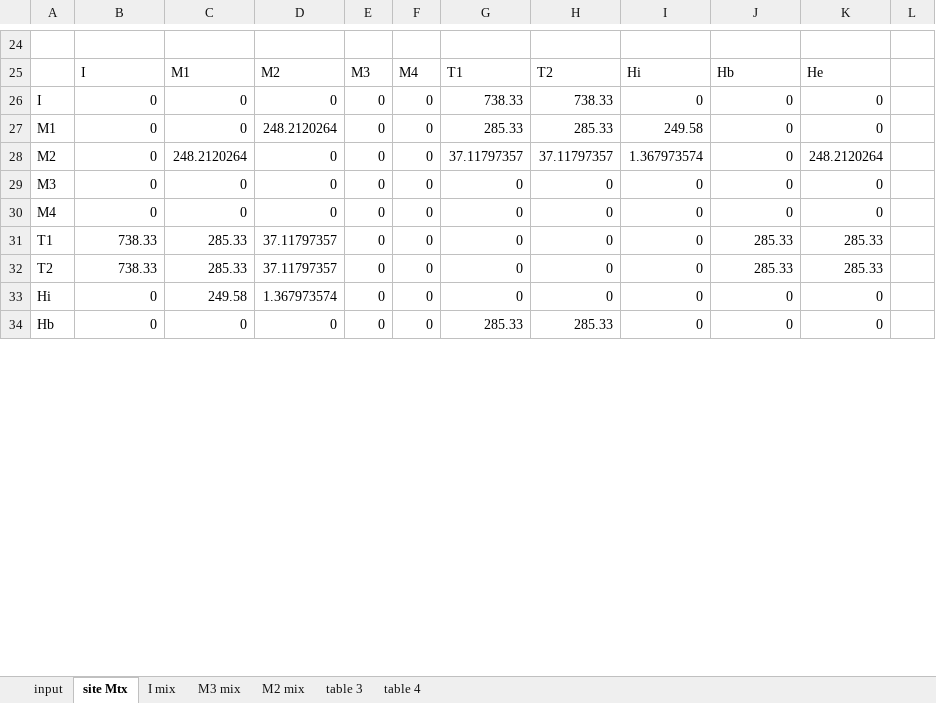
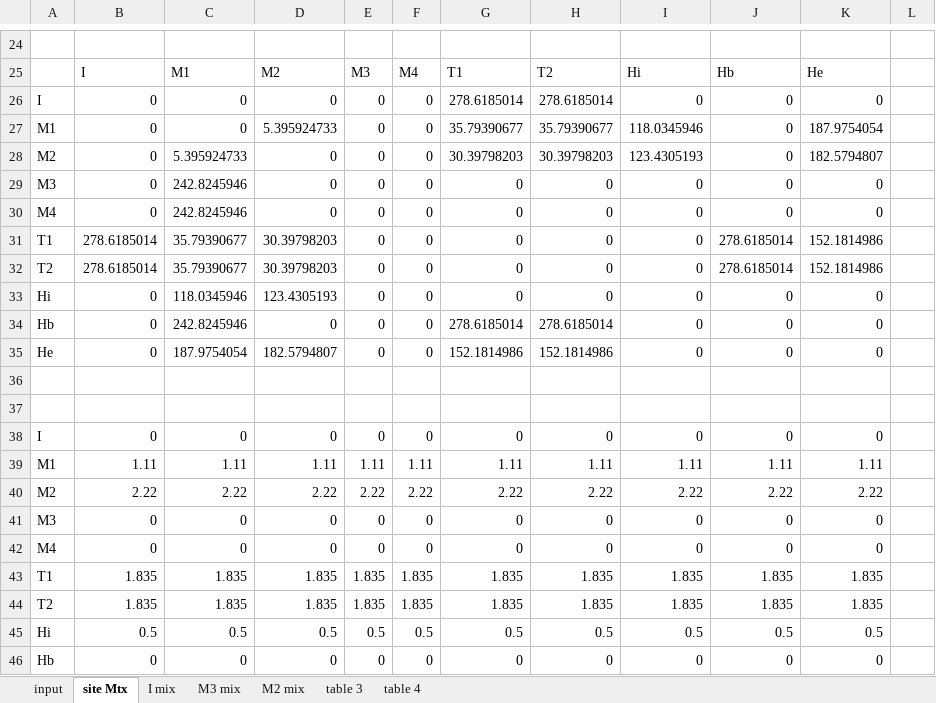
Before and after one commit to jwheelsc/clay-thermodynamics, an Excel workbook: clay_thermo_calculator.xlsx, sheet site Mtx, drawn as a sheet; only a part is shown, gaps mark what is left out; values as stored, in another font and other column widths than the file's, no borders; removed rows and columns are numbered as before the commit, all else as after; the diff covers the shown part only; the diff names each change by its address in the sheet, - before the commit and + after, or states it on an @@ line.

```diff
--- a/clay_thermo_calculator.xlsx (sheet site Mtx)
+++ b/clay_thermo_calculator.xlsx (sheet site Mtx)
-G26: 738.33
+G26: 278.6185014
-H26: 738.33
+H26: 278.6185014
-D27: 248.2120264
+D27: 5.395924733
-G27: 285.33
+G27: 35.79390677
-H27: 285.33
+H27: 35.79390677
-I27: 249.58
+I27: 118.0345946
-K27: 0
+K27: 187.9754054
-C28: 248.2120264
+C28: 5.395924733
-G28: 37.11797357
+G28: 30.39798203
-H28: 37.11797357
+H28: 30.39798203
-I28: 1.367973574
+I28: 123.4305193
-K28: 248.2120264
+K28: 182.5794807
+row 29: M3 | 0 | 242.8245946 | 0 | 0 | 0 | 0 | 0 | 0 | 0 | 0
+row 30: M4 | 0 | 242.8245946 | 0 | 0 | 0 | 0 | 0 | 0 | 0 | 0
+row 31: T1 | 278.6185014 | 35.79390677 | 30.39798203 | 0 | 0 | 0 | 0 | 0 | 278.6185014 | 152.1814986
+row 32: T2 | 278.6185014 | 35.79390677 | 30.39798203 | 0 | 0 | 0 | 0 | 0 | 278.6185014 | 152.1814986
+row 33: Hi | 0 | 118.0345946 | 123.4305193 | 0 | 0 | 0 | 0 | 0 | 0 | 0
+row 34: Hb | 0 | 242.8245946 | 0 | 0 | 0 | 278.6185014 | 278.6185014 | 0 | 0 | 0
+row 35: He | 0 | 187.9754054 | 182.5794807 | 0 | 0 | 152.1814986 | 152.1814986 | 0 | 0 | 0
+row 36: (empty)
+row 37: (empty)
+row 38: I | 0 | 0 | 0 | 0 | 0 | 0 | 0 | 0 | 0 | 0
+row 39: M1 | 1.11 | 1.11 | 1.11 | 1.11 | 1.11 | 1.11 | 1.11 | 1.11 | 1.11 | 1.11
+row 40: M2 | 2.22 | 2.22 | 2.22 | 2.22 | 2.22 | 2.22 | 2.22 | 2.22 | 2.22 | 2.22
-row 31: T1 | 738.33 | 285.33 | 37.11797357 | 0 | 0 | 0 | 0 | 0 | 285.33 | 285.33
-row 32: T2 | 738.33 | 285.33 | 37.11797357 | 0 | 0 | 0 | 0 | 0 | 285.33 | 285.33
-row 33: Hi | 0 | 249.58 | 1.367973574 | 0 | 0 | 0 | 0 | 0 | 0 | 0
+row 43: T1 | 1.835 | 1.835 | 1.835 | 1.835 | 1.835 | 1.835 | 1.835 | 1.835 | 1.835 | 1.835
+row 44: T2 | 1.835 | 1.835 | 1.835 | 1.835 | 1.835 | 1.835 | 1.835 | 1.835 | 1.835 | 1.835
+row 45: Hi | 0.5 | 0.5 | 0.5 | 0.5 | 0.5 | 0.5 | 0.5 | 0.5 | 0.5 | 0.5
-G46: 285.33
+G46: 0
-H46: 285.33
+H46: 0
```
Also changed, not shown: 32 added rows, 44 removed rows, 2 moved rows and 42 edited cells elsewhere in this sheet, sheet M2 mix, sheet input, sheet I mix, formulas that keep their value, clay_thermo_calculator_berth3.xlsx, table 14 version 2.xlsx, 19 other files.
